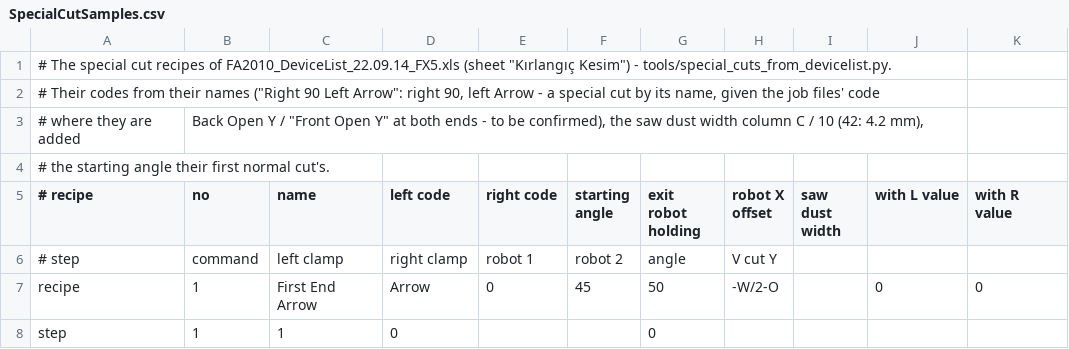
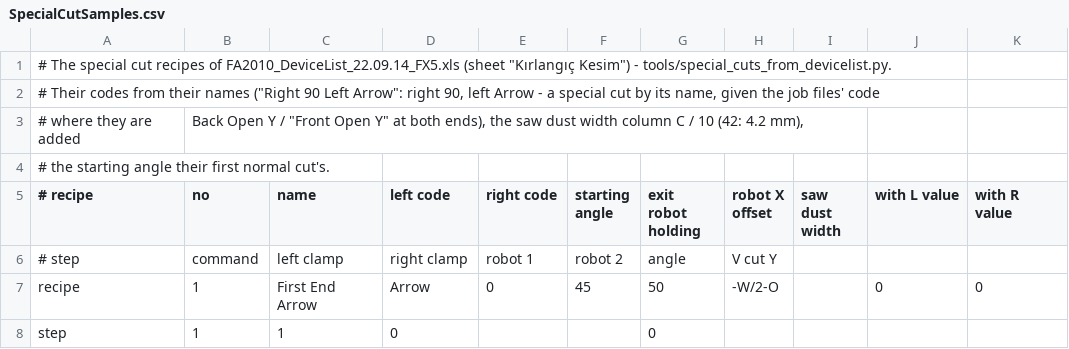
Before and after one commit to Sereftasan/HMI, a CSV file: Kaban.Machines.FA2010/SpecialCutSamples.csv, drawn as a sheet; only a part is shown.

```diff
--- a/Kaban.Machines.FA2010/SpecialCutSamples.csv
+++ b/Kaban.Machines.FA2010/SpecialCutSamples.csv
@@ -2,3 +2,3 @@
 # Their codes from their names ("Right 90 Left Arrow": right 90, left Arrow - a special cut by its name, given the job files' code
-# where they are added; "Back Open Y" / "Front Open Y" at both ends - to be confirmed), the saw dust width column C / 10 (42: 4.2 mm),
+# where they are added; "Back Open Y" / "Front Open Y" at both ends), the saw dust width column C / 10 (42: 4.2 mm),
 # the starting angle their first normal cut's.
```
Also changed, not shown: 1 other file.
